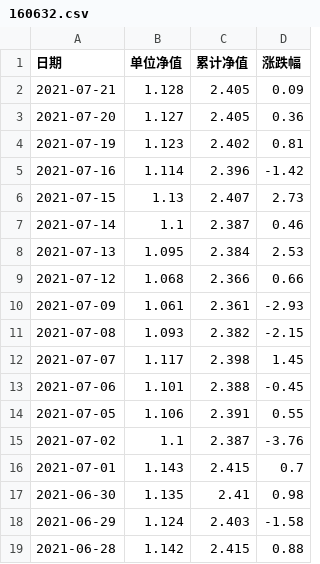
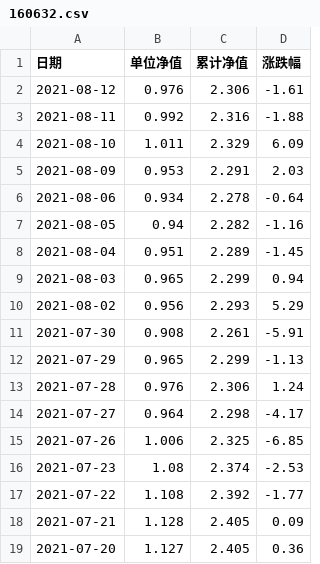
Before and after one commit to TheSoundOfTheWind/accumulation, a CSV file: Assets/scientificKnowledgeTree/empirical_science/empirical_science/natural_science/application/finace/investment/fund/computer/getdata/160632.csv, drawn as a sheet; only a part is shown; the shorter side is filled out with more unchanged rows; the diff names each change by its address in the sheet, - before the commit and + after, or states it on an @@ line.

```diff
--- a/Assets/scientificKnowledgeTree/empirical_science/empirical_science/natural_science/application/finace/investment/fund/computer/getdata/160632.csv
+++ b/Assets/scientificKnowledgeTree/empirical_science/empirical_science/natural_science/application/finace/investment/fund/computer/getdata/160632.csv
+row 2: 2021-08-12 | 0.976 | 2.306 | -1.61
+row 3: 2021-08-11 | 0.992 | 2.316 | -1.88
+row 4: 2021-08-10 | 1.011 | 2.329 | 6.09
+row 5: 2021-08-09 | 0.953 | 2.291 | 2.03
+row 6: 2021-08-06 | 0.934 | 2.278 | -0.64
+row 7: 2021-08-05 | 0.94 | 2.282 | -1.16
+row 8: 2021-08-04 | 0.951 | 2.289 | -1.45
+row 9: 2021-08-03 | 0.965 | 2.299 | 0.94
+row 10: 2021-08-02 | 0.956 | 2.293 | 5.29
+row 11: 2021-07-30 | 0.908 | 2.261 | -5.91
+row 12: 2021-07-29 | 0.965 | 2.299 | -1.13
+row 13: 2021-07-28 | 0.976 | 2.306 | 1.24
+row 14: 2021-07-27 | 0.964 | 2.298 | -4.17
+row 15: 2021-07-26 | 1.006 | 2.325 | -6.85
+row 16: 2021-07-23 | 1.08 | 2.374 | -2.53
+row 17: 2021-07-22 | 1.108 | 2.392 | -1.77
```
Also changed, not shown: 1 other file.
